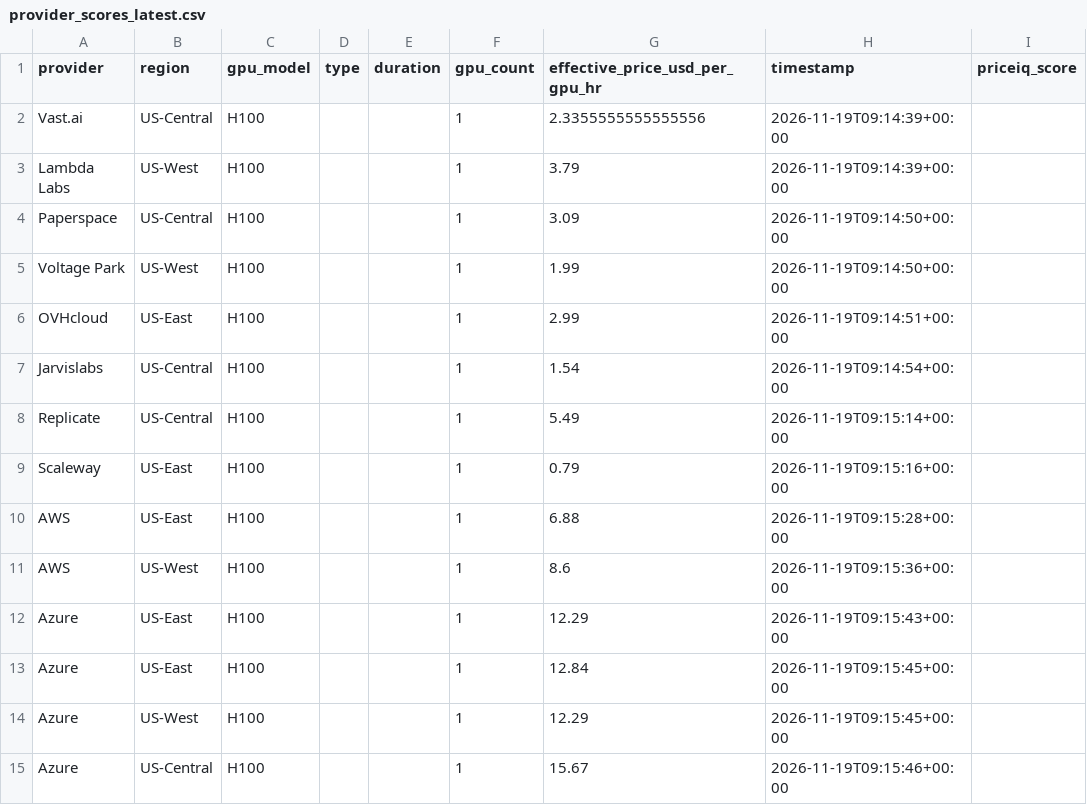
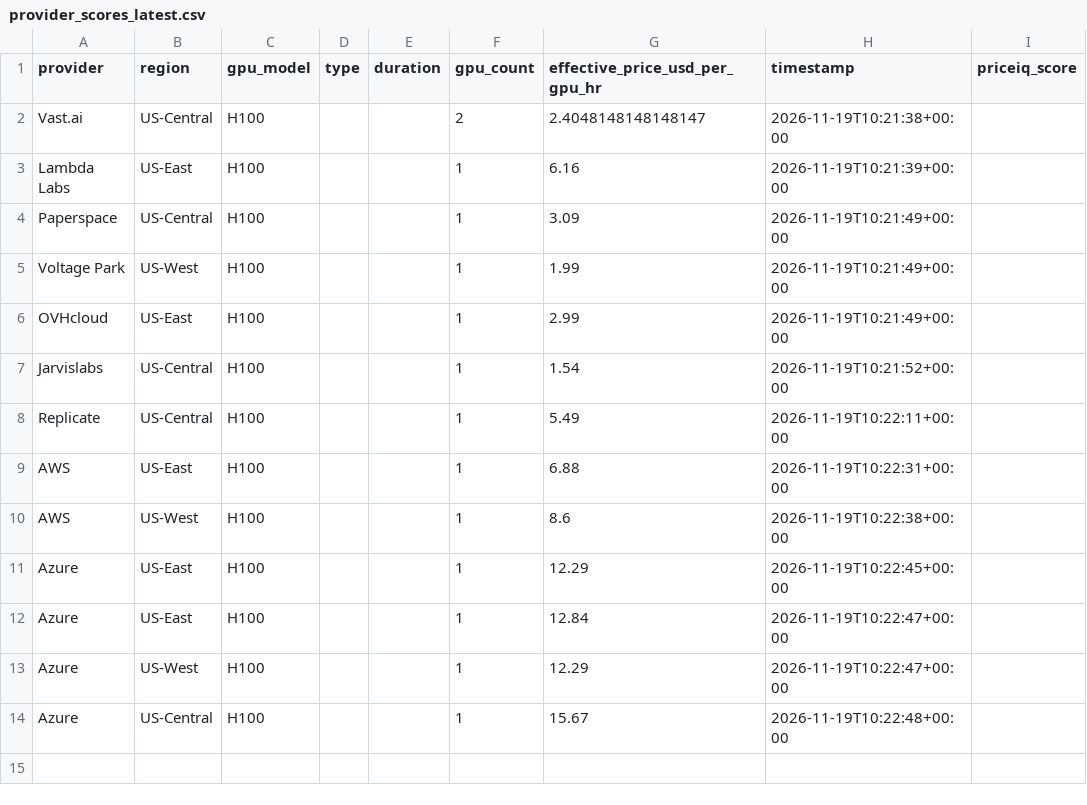
Before and after one commit to forwardcompute/PricingIndex, a CSV file: data/derived/provider_scores_latest.csv, drawn as a sheet.

```diff
--- a/data/derived/provider_scores_latest.csv
+++ b/data/derived/provider_scores_latest.csv
@@ -1,15 +1,14 @@
 provider,region,gpu_model,type,duration,gpu_count,effective_price_usd_per_gpu_hr,timestamp,priceiq_score
-Vast.ai,US-Central,H100,,,1,2.3355555555555556,2026-11-19T09:14:39+00:00,
-Lambda Labs,US-West,H100,,,1,3.79,2026-11-19T09:14:39+00:00,
-Paperspace,US-Central,H100,,,1,3.09,2026-11-19T09:14:50+00:00,
-Voltage Park,US-West,H100,,,1,1.99,2026-11-19T09:14:50+00:00,
-OVHcloud,US-East,H100,,,1,2.99,2026-11-19T09:14:51+00:00,
-Jarvislabs,US-Central,H100,,,1,1.54,2026-11-19T09:14:54+00:00,
-Replicate,US-Central,H100,,,1,5.49,2026-11-19T09:15:14+00:00,
-Scaleway,US-East,H100,,,1,0.79,2026-11-19T09:15:16+00:00,
-AWS,US-East,H100,,,1,6.88,2026-11-19T09:15:28+00:00,
-AWS,US-West,H100,,,1,8.6,2026-11-19T09:15:36+00:00,
-Azure,US-East,H100,,,1,12.29,2026-11-19T09:15:43+00:00,
-Azure,US-East,H100,,,1,12.84,2026-11-19T09:15:45+00:00,
-Azure,US-West,H100,,,1,12.29,2026-11-19T09:15:45+00:00,
-Azure,US-Central,H100,,,1,15.67,2026-11-19T09:15:46+00:00,
+Vast.ai,US-Central,H100,,,2,2.4048148148148147,2026-11-19T10:21:38+00:00,
+Lambda Labs,US-East,H100,,,1,6.16,2026-11-19T10:21:39+00:00,
+Paperspace,US-Central,H100,,,1,3.09,2026-11-19T10:21:49+00:00,
+Voltage Park,US-West,H100,,,1,1.99,2026-11-19T10:21:49+00:00,
+OVHcloud,US-East,H100,,,1,2.99,2026-11-19T10:21:49+00:00,
+Jarvislabs,US-Central,H100,,,1,1.54,2026-11-19T10:21:52+00:00,
+Replicate,US-Central,H100,,,1,5.49,2026-11-19T10:22:11+00:00,
+AWS,US-East,H100,,,1,6.88,2026-11-19T10:22:31+00:00,
+AWS,US-West,H100,,,1,8.6,2026-11-19T10:22:38+00:00,
+Azure,US-East,H100,,,1,12.29,2026-11-19T10:22:45+00:00,
+Azure,US-East,H100,,,1,12.84,2026-11-19T10:22:47+00:00,
+Azure,US-West,H100,,,1,12.29,2026-11-19T10:22:47+00:00,
+Azure,US-Central,H100,,,1,15.67,2026-11-19T10:22:48+00:00,
```
Also changed, not shown: data/history/index_history.csv, hcpi/hcpi_history.csv, 6 other files.
